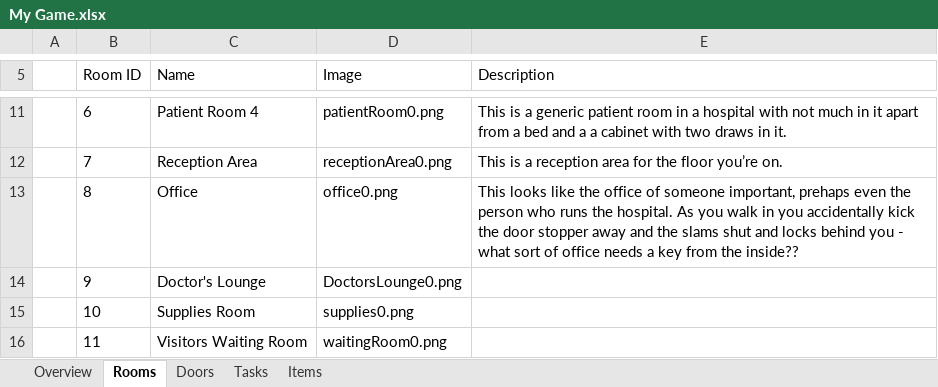
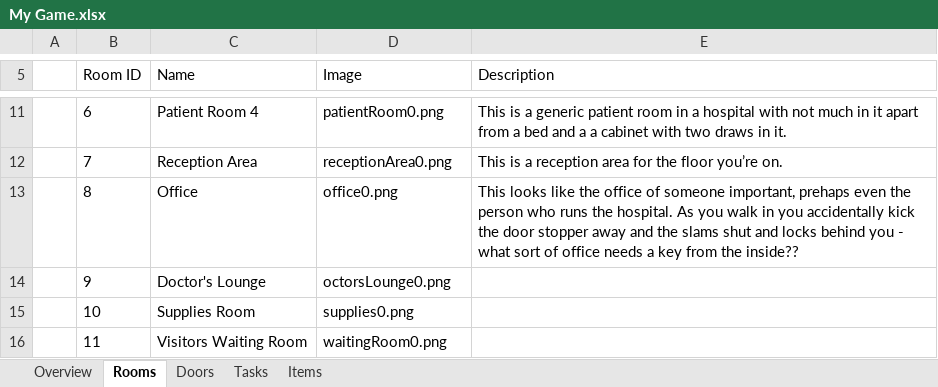
Before and after one commit to tobysmith568-university/AINT-151_Web_Game_Technologies, an Excel workbook: My Game.xlsx, sheet Rooms, drawn as a sheet; only a part is shown, gaps mark what is left out; values as stored, in another font and other column widths than the file's, no borders; the diff names each change by its address in the sheet, - before the commit and + after, or states it on an @@ line.

```diff
--- a/My Game.xlsx (sheet Rooms)
+++ b/My Game.xlsx (sheet Rooms)
-D14 (Image): DoctorsLounge0.png
+D14 (Image): octorsLounge0.png
```
Also changed, not shown: sheet Doors, 2 other files.
